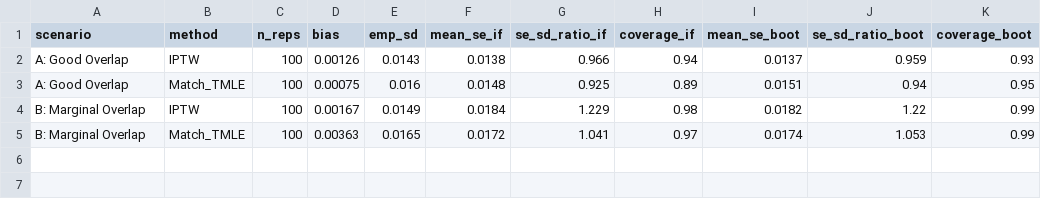
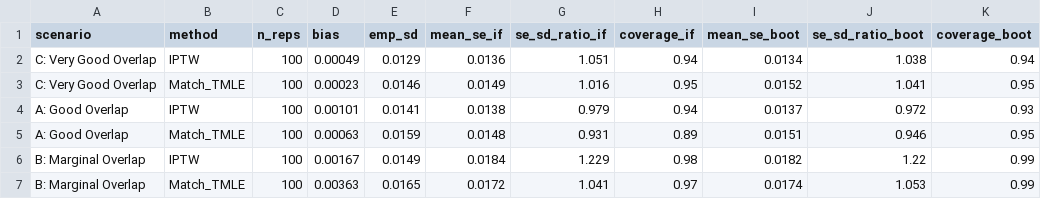
Before and after one commit to amertens/clean-room-sim, a CSV file: results_new/bootstrap_variance.csv, drawn as a sheet.

```diff
--- a/results_new/bootstrap_variance.csv
+++ b/results_new/bootstrap_variance.csv
@@ -1,4 +1,6 @@
 "scenario","method","n_reps","bias","emp_sd","mean_se_if","se_sd_ratio_if","coverage_if","mean_se_boot","se_sd_ratio_boot","coverage_boot"
-"A: Good Overlap","IPTW",100,0.00126,0.0143,0.0138,0.966,0.94,0.0137,0.959,0.93
-"A: Good Overlap","Match_TMLE",100,0.00075,0.016,0.0148,0.925,0.89,0.0151,0.94,0.95
+"C: Very Good Overlap","IPTW",100,0.00049,0.0129,0.0136,1.051,0.94,0.0134,1.038,0.94
+"C: Very Good Overlap","Match_TMLE",100,0.00023,0.0146,0.0149,1.016,0.95,0.0152,1.041,0.95
+"A: Good Overlap","IPTW",100,0.00101,0.0141,0.0138,0.979,0.94,0.0137,0.972,0.93
+"A: Good Overlap","Match_TMLE",100,0.00063,0.0159,0.0148,0.931,0.89,0.0151,0.946,0.95
 "B: Marginal Overlap","IPTW",100,0.00167,0.0149,0.0184,1.229,0.98,0.0182,1.22,0.99
```
Also changed, not shown: results_new/decision_log_good_overlap.csv, results_new/decision_log_unmeasured_conf.csv, 27 other files.
